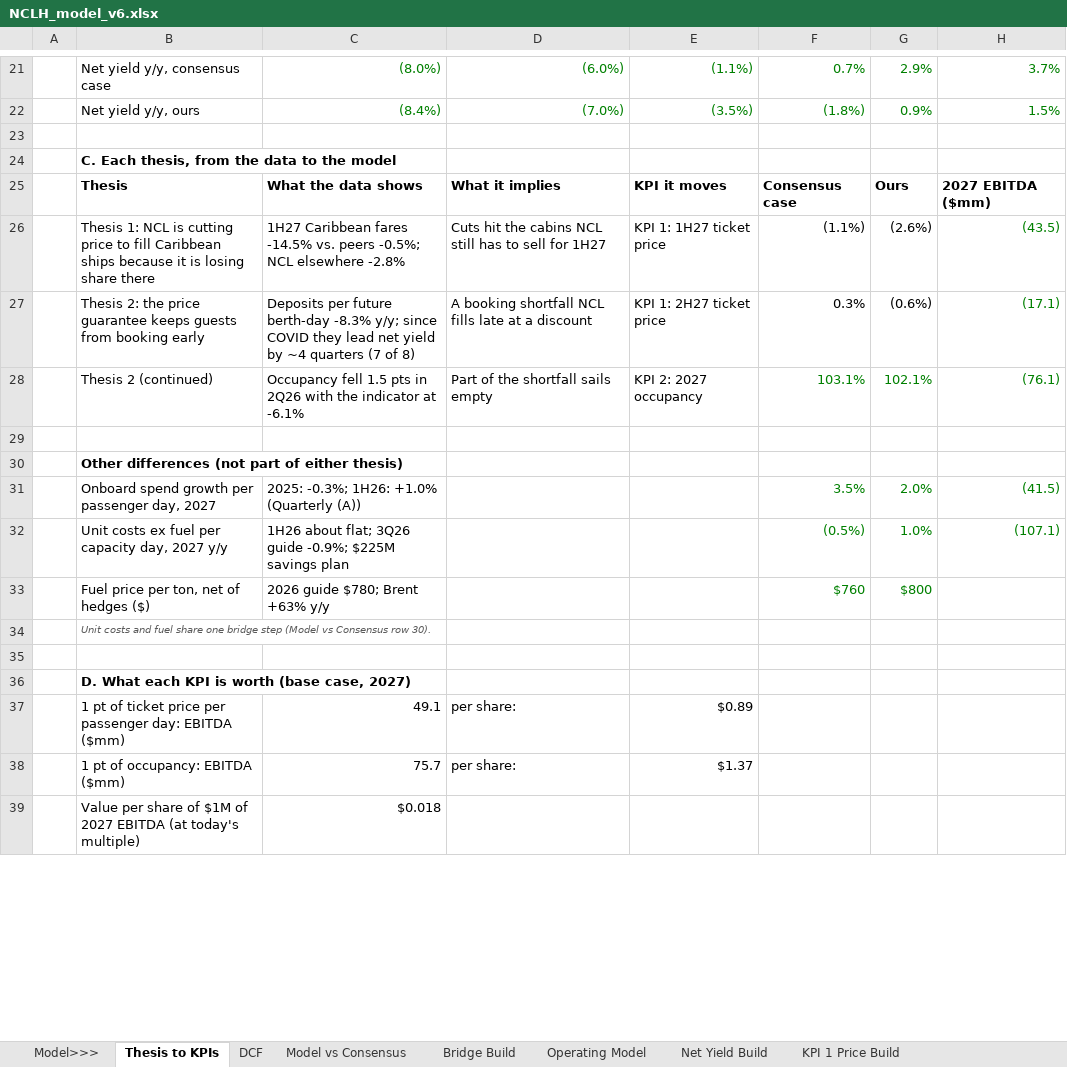
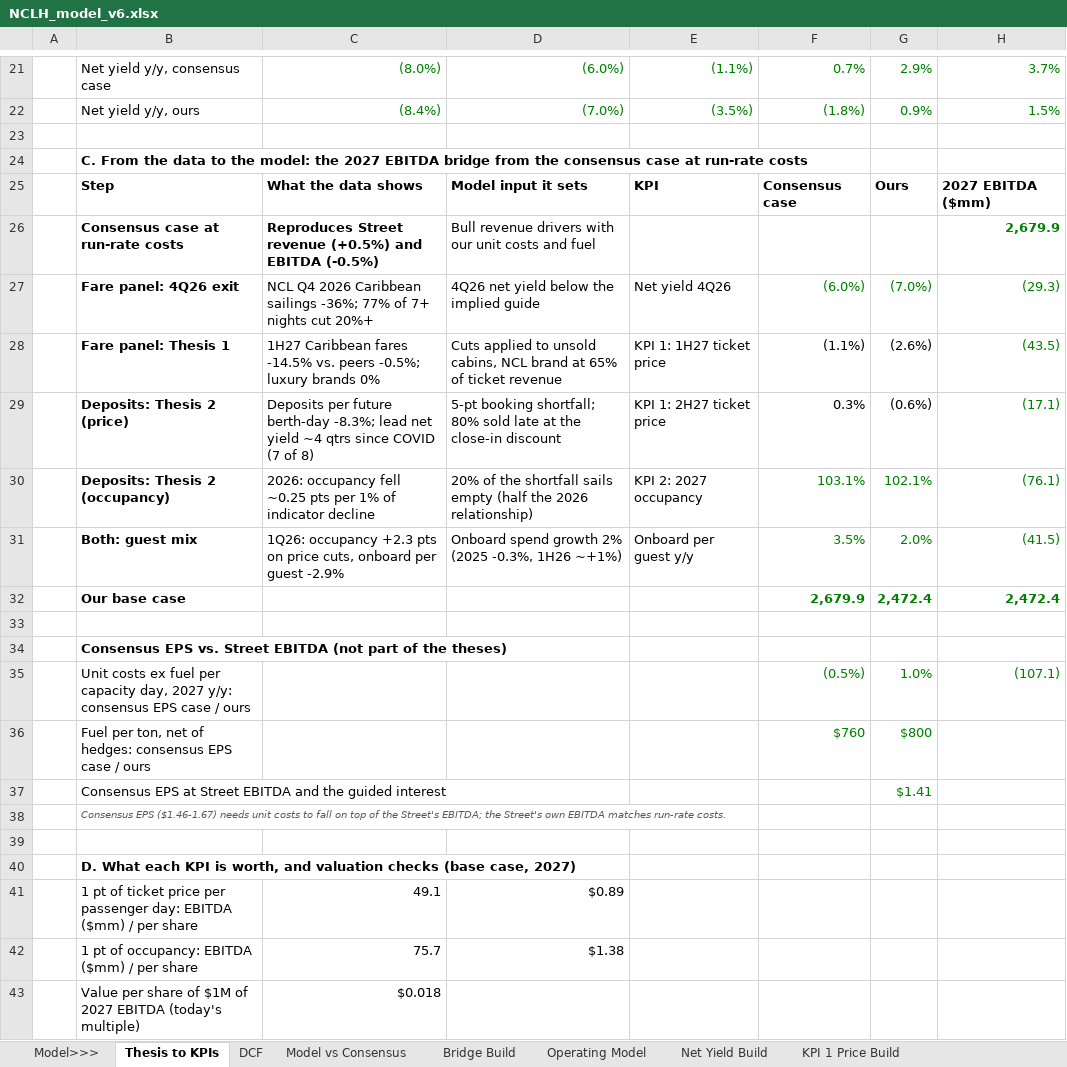
Before and after one commit to zwkhd2k4vf-create/Citadel-stock-pitch, an Excel workbook: NCLH_model_v6.xlsx, sheet Thesis to KPIs, drawn as a sheet; only a part is shown, gaps mark what is left out; values as stored, in another font and other column widths than the file's, no borders; removed rows and columns are numbered as before the commit, all else as after; the diff covers the shown part only; the diff names each change by its address in the sheet, - before the commit and + after, or states it on an @@ line.

```diff
--- a/NCLH_model_v6.xlsx (sheet Thesis to KPIs)
+++ b/NCLH_model_v6.xlsx (sheet Thesis to KPIs)
-B24: C. Each thesis, from the data to the model
+B24: C. From the data to the model: the 2027 EBITDA bridge from the consensus case at run-rate costs
-B25: Thesis
+B25: Step
-D25: What it implies
+D25: Model input it sets
-E25: KPI it moves
+E25: KPI
+row 26:  | Consensus case at run-rate costs | Reproduces Street revenue (+0.5%) and EBITDA (-0.5%) | Bull revenue drivers with our unit costs and fuel |  |  |  | 2,679.9
+row 27:  | Fare panel: 4Q26 exit | NCL Q4 2026 Caribbean sailings -36%; 77% of 7+ nights cut 20%+ | 4Q26 net yield below the implied guide | Net yield 4Q26 | (6.0%) | (7.0%) | (29.3)
-B28: Thesis 1: NCL is cutting price to fill Caribbean ships because it is losing share there
+B28: Fare panel: Thesis 1
-B28:B30 bold: off
+B28:B30 bold: on
-C28: …peers -0.5%; NCL elsewhere -2.8%
+C28: …peers -0.5%; luxury brands 0%
-D28: Cuts hit the cabins NCL still has to sell for 1H27
+D28: Cuts applied to unsold cabins, NCL brand at 65% of ticket revenue
-B29: Thesis 2: the price guarantee keeps guests from booking early
+B29: Deposits: Thesis 2 (price)
-C29: …future berth-day -8.3% y/y; since COVID they lead net yield by ~4 quarters (7 of…
+C29: …future berth-day -8.3%; lead net yield ~4 qtrs since COVID (7 of…
-D29: A booking shortfall NCL fills late at a discount
+D29: 5-pt booking shortfall; 80% sold late at the close-in discount
-B30: Thesis 2 (continued)
+B30: Deposits: Thesis 2 (occupancy)
-C30: Occupancy fell 1.5 pts in 2Q26 with the indicator at -6.1%
+C30: 2026: occupancy fell ~0.25 pts per 1% of indicator decline
-D30: Part of the shortfall sails empty
+D30: 20% of the shortfall sails empty (half the 2026 relationship)
+row 31:  | Both: guest mix | 1Q26: occupancy +2.3 pts on price cuts, onboard per guest -2.9% | Onboard spend growth 2% (2025 -0.3%, 1H26 ~+1%) | Onboard per guest y/y | 3.5% | 2.0% | (41.5)
+row 32:  | Our base case |  |  |  | 2,679.9 | 2,472.4 | 2,472.4
-B34: Other differences (not part of either thesis)
+B34: Consensus EPS vs. Street EBITDA (not part of the theses)
-row 31:  | Onboard spend growth per passenger day, 2027 | 2025: -0.3%; 1H26: +1.0% (Quarterly (A)) |  |  | 3.5% | 2.0% | (41.5)
-B35: …day, 2027 y/y
+B35: …day, 2027 y/y: consensus EPS case / ours
-C35: 1H26 about flat; 3Q26 guide -0.9%; $225M savings plan
+C35: (empty)
-B36: Fuel price per ton, net of hedges ($)
+B36: Fuel per ton, net of hedges: consensus EPS case / ours
-C36: 2026 guide $780; Brent +63% y/y
+C36: (empty)
+row 37:  | Consensus EPS at Street EBITDA and the guided interest |  |  |  |  | $1.41
-B38: Unit costs and fuel share one bridge step (Model vs Consensus row 30).
+B38: Consensus EPS ($1.46-1.67) needs unit costs to fall on top of the Street's EBITDA; the Street's own EBITDA matches run-rate costs.
-B40: …KPI is worth (base case,…
+B40: …KPI is worth, and valuation checks (base case,…
-row 37:  | 1 pt of ticket price per passenger day: EBITDA ($mm) | 49.1 | per share: | $0.89
-row 38:  | 1 pt of occupancy: EBITDA ($mm) | 75.7 | per share: | $1.37
+row 41:  | 1 pt of ticket price per passenger day: EBITDA ($mm) / per share | 49.1 | $0.89
+row 42:  | 1 pt of occupancy: EBITDA ($mm) / per share | 75.7 | $1.38
-B43: …2027 EBITDA (at today's multiple)
+B43: …2027 EBITDA (today's multiple)
```
Also changed, not shown: 16 added rows, 1 removed row and 1 edited cell elsewhere in this sheet, sheet DCF, sheet Model vs Consensus, sheet KPI 1 Price Build, sheet Model>>>, sheet Consensus, sheet Exhibit Data, formulas that keep their value, 8 other files.
